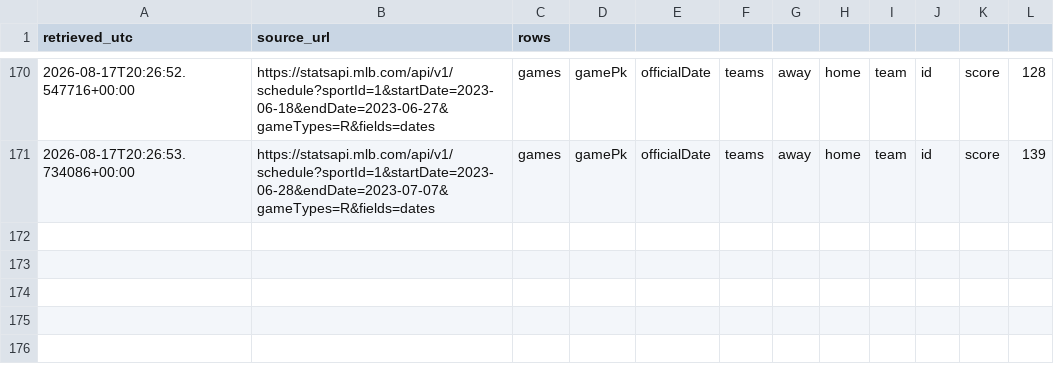
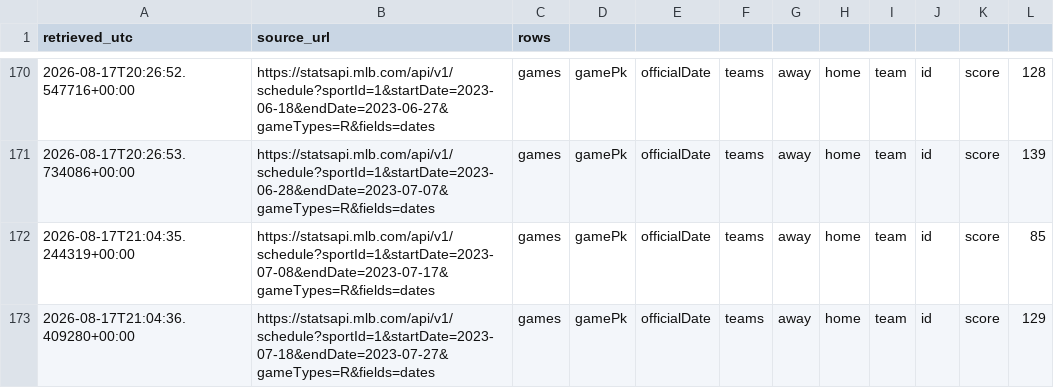
Before and after one commit to buffedlizard55-lab/MLB-Prediction-model-backtest, a CSV file: data/raw/scores_manifest.csv, drawn as a sheet; only a part is shown, gaps mark what is left out.

Commit message:
Ingest 2023 Jul 8 - Jul 27 (214 games) via page captures
- windows 11-12 verbatim captures (incl. All-Star break gap Jul 10-13,
  suspended/doubleheader duplicates deduped by game_pk); 2023 now 1,542
  games through Jul 27; games.csv 6,401 total

Co-authored-by: arena-agent <297053741+arena-agent@users.noreply.github.com>

```diff
--- a/data/raw/scores_manifest.csv
+++ b/data/raw/scores_manifest.csv
@@ -171 +171,3 @@ retrieved_utc,source_url,rows
 2026-08-17T20:26:53.734086+00:00,https://statsapi.mlb.com/api/v1/schedule?sportId=1&startDate=2023-06-28&endDate=2023-07-07&gameTypes=R&fields=dates,games,gamePk,officialDate,teams,away,home,team,id,score,139
+2026-08-17T21:04:35.244319+00:00,https://statsapi.mlb.com/api/v1/schedule?sportId=1&startDate=2023-07-08&endDate=2023-07-17&gameTypes=R&fields=dates,games,gamePk,officialDate,teams,away,home,team,id,score,85
+2026-08-17T21:04:36.409280+00:00,https://statsapi.mlb.com/api/v1/schedule?sportId=1&startDate=2023-07-18&endDate=2023-07-27&gameTypes=R&fields=dates,games,gamePk,officialDate,teams,away,home,team,id,score,129
```
Also changed, not shown: 2 other files.
